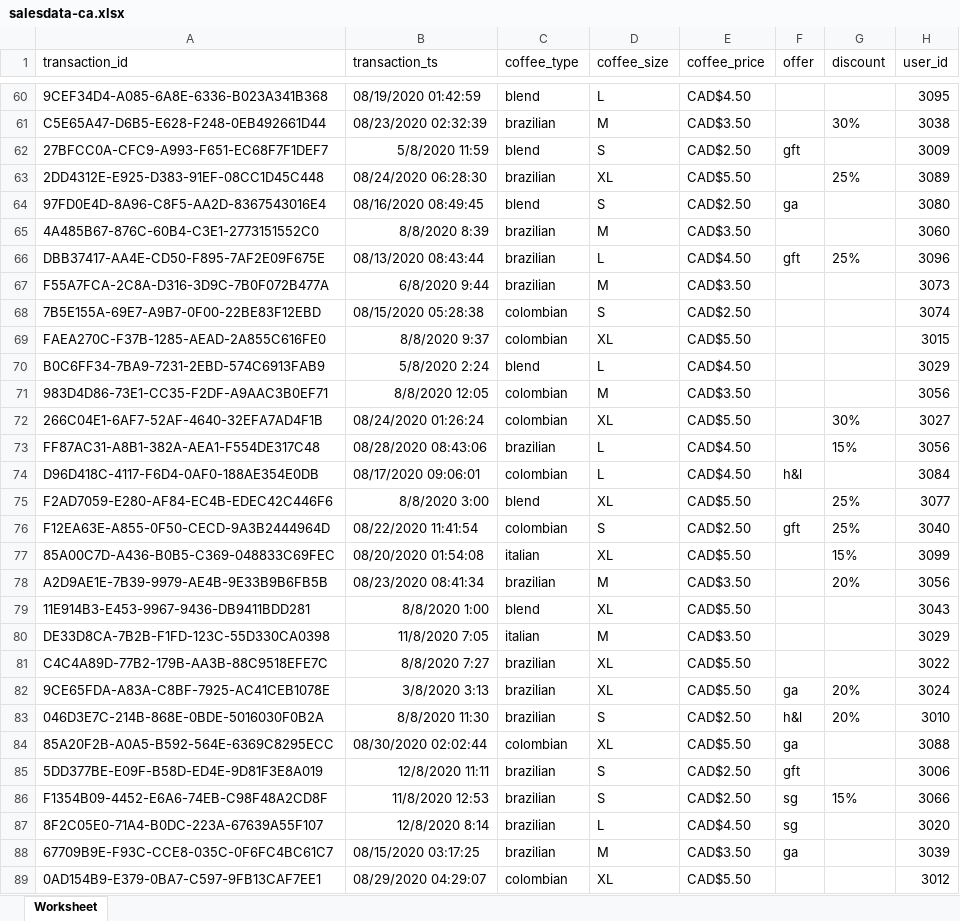
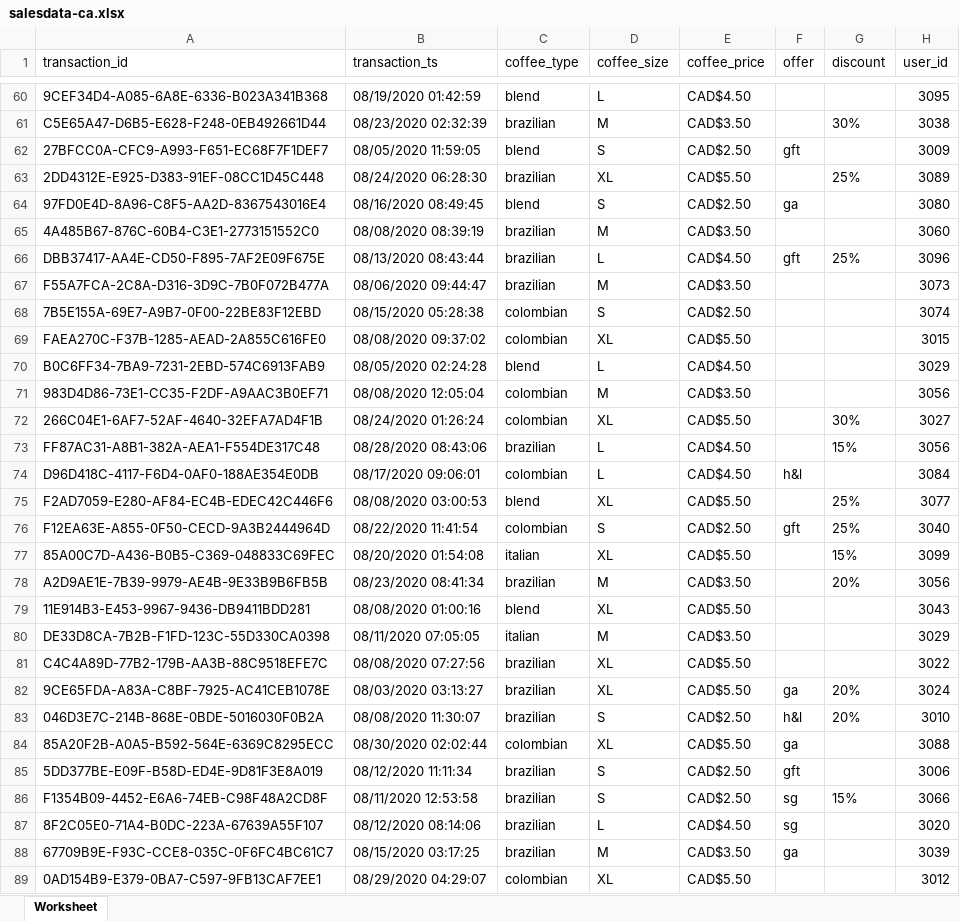
Before and after one commit to kamisc/machine-learning-data-ingestion, an Excel workbook: example-data/salesdata-ca.xlsx, sheet Worksheet, drawn as a sheet; only a part is shown, gaps mark what is left out; values as stored, in another font and other column widths than the file's, no borders; the diff covers the shown part only; the diff names each change by its address in the sheet, - before the commit and + after, or states it on an @@ line.

Commit message:
add excel data ingester and update data in xlsx file

```diff
--- a/example-data/salesdata-ca.xlsx (sheet Worksheet)
+++ b/example-data/salesdata-ca.xlsx (sheet Worksheet)
-B62 (transaction_ts): 5/8/2020 11:59
+B62 (transaction_ts): 08/05/2020 11:59:05
-B65 (transaction_ts): 8/8/2020 8:39
+B65 (transaction_ts): 08/08/2020 08:39:19
-B67 (transaction_ts): 6/8/2020 9:44
+B67 (transaction_ts): 08/06/2020 09:44:47
-B69 (transaction_ts): 8/8/2020 9:37
+B69 (transaction_ts): 08/08/2020 09:37:02
-B70 (transaction_ts): 5/8/2020 2:24
+B70 (transaction_ts): 08/05/2020 02:24:28
-B71 (transaction_ts): 8/8/2020 12:05
+B71 (transaction_ts): 08/08/2020 12:05:04
-B75 (transaction_ts): 8/8/2020 3:00
+B75 (transaction_ts): 08/08/2020 03:00:53
-B79 (transaction_ts): 8/8/2020 1:00
+B79 (transaction_ts): 08/08/2020 01:00:16
-B80 (transaction_ts): 11/8/2020 7:05
+B80 (transaction_ts): 08/11/2020 07:05:05
-B81 (transaction_ts): 8/8/2020 7:27
+B81 (transaction_ts): 08/08/2020 07:27:56
-B82 (transaction_ts): 3/8/2020 3:13
+B82 (transaction_ts): 08/03/2020 03:13:27
-B83 (transaction_ts): 8/8/2020 11:30
+B83 (transaction_ts): 08/08/2020 11:30:07
-B85 (transaction_ts): 12/8/2020 11:11
+B85 (transaction_ts): 08/12/2020 11:11:34
-B86 (transaction_ts): 11/8/2020 12:53
+B86 (transaction_ts): 08/11/2020 12:53:58
-B87 (transaction_ts): 12/8/2020 8:14
+B87 (transaction_ts): 08/12/2020 08:14:06
```
Also changed, not shown: 25 edited cells elsewhere in this sheet, 2 other files.
